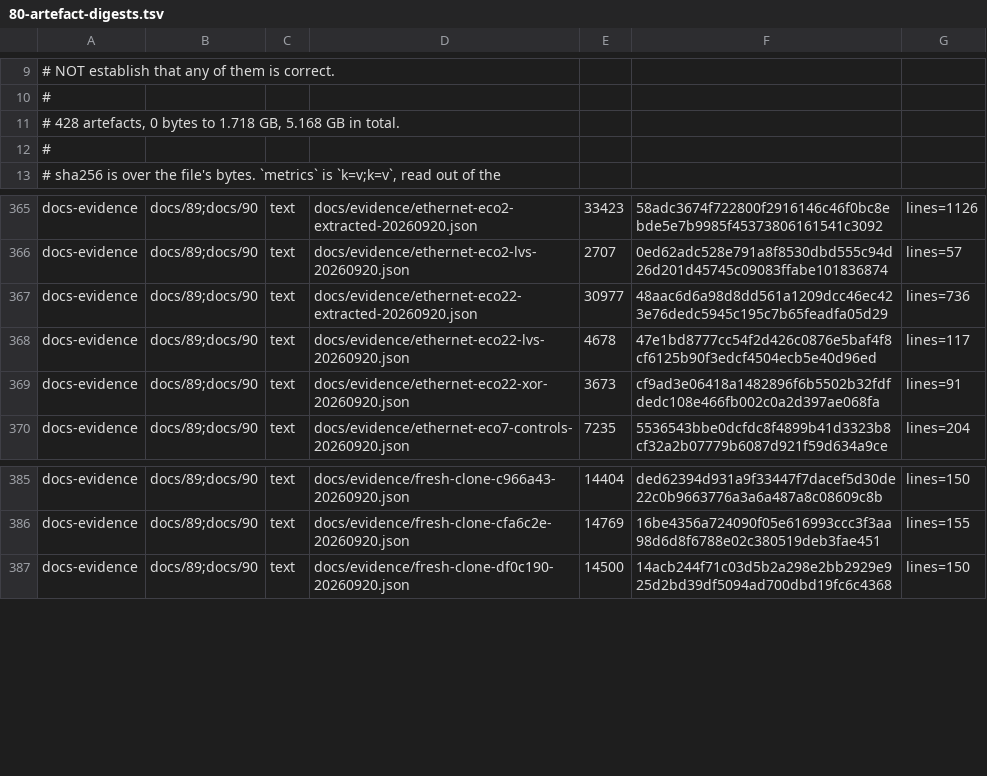
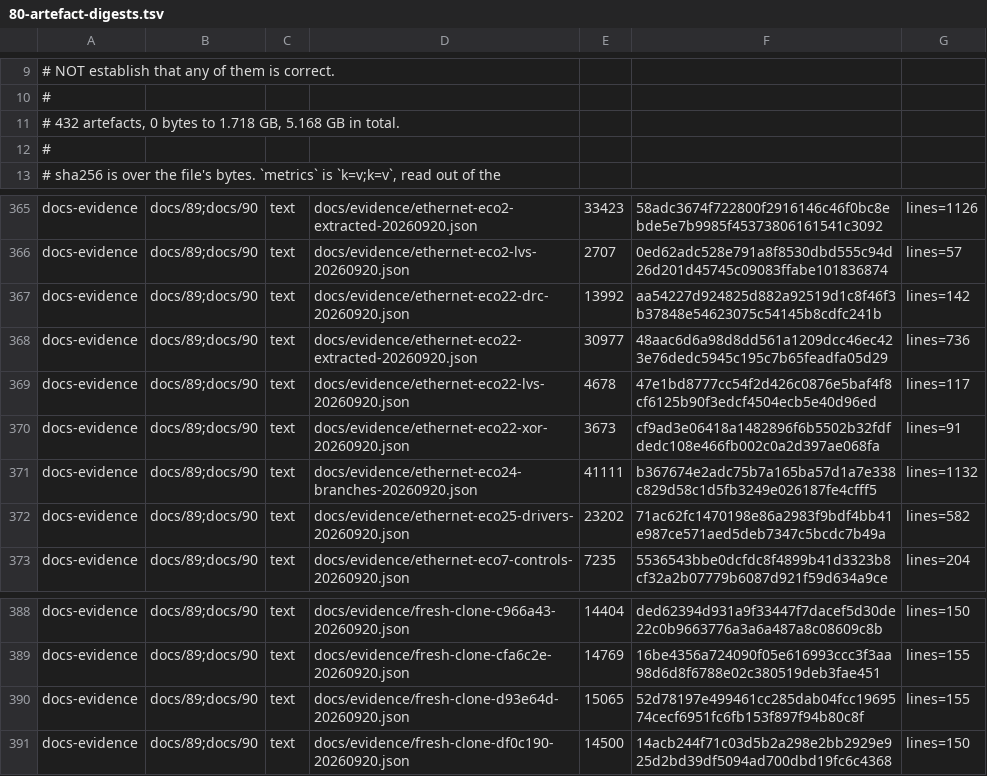
Before and after one commit to Melihakbulut221/nssoc, a TSV file: docs/80-artefact-digests.tsv, drawn as a sheet; only a part is shown, gaps mark what is left out.

Commit message:
Record independent ECO22 DRC and constrained electrical repair evidence

```diff
--- a/docs/80-artefact-digests.tsv
+++ b/docs/80-artefact-digests.tsv
@@ -10,3 +10,3 @@
 #
-# 428 artefacts, 0 bytes to 1.718 GB, 5.168 GB in total.
+# 432 artefacts, 0 bytes to 1.718 GB, 5.168 GB in total.
 #
@@ -366,2 +366,3 @@ docs-evidence	docs/89;docs/90	text	docs/evidence/ethernet-eco2-extracted-2026092
 docs-evidence	docs/89;docs/90	text	docs/evidence/ethernet-eco2-lvs-20260920.json	2707	0ed62adc528e791a8f8530dbd555c94d26d201d45745c09083ffabe101836874	lines=57
+docs-evidence	docs/89;docs/90	text	docs/evidence/ethernet-eco22-drc-20260920.json	13992	aa54227d924825d882a92519d1c8f46f3b37848e54623075c54145b8cdfc241b	lines=142
 docs-evidence	docs/89;docs/90	text	docs/evidence/ethernet-eco22-extracted-20260920.json	30977	48aac6d6a98d8dd561a1209dcc46ec423e76dedc5945c195c7b65feadfa05d29	lines=736
@@ -369,2 +370,4 @@ docs-evidence	docs/89;docs/90	text	docs/evidence/ethernet-eco22-lvs-20260920.jso
 docs-evidence	docs/89;docs/90	text	docs/evidence/ethernet-eco22-xor-20260920.json	3673	cf9ad3e06418a1482896f6b5502b32fdfdedc108e466fb002c0a2d397ae068fa	lines=91
+docs-evidence	docs/89;docs/90	text	docs/evidence/ethernet-eco24-branches-20260920.json	41111	b367674e2adc75b7a165ba57d1a7e338c829d58c1d5fb3249e026187fe4cfff5	lines=1132
+docs-evidence	docs/89;docs/90	text	docs/evidence/ethernet-eco25-drivers-20260920.json	23202	71ac62fc1470198e86a2983f9bdf4bb41e987ce571aed5deb7347c5bcdc7b49a	lines=582
 docs-evidence	docs/89;docs/90	text	docs/evidence/ethernet-eco7-controls-20260920.json	7235	5536543bbe0dcfdc8f4899b41d3323b8cf32a2b07779b6087d921f59d634a9ce	lines=204
@@ -386,2 +389,3 @@ docs-evidence	docs/89;docs/90	text	docs/evidence/fresh-clone-c966a43-20260920.js
 docs-evidence	docs/89;docs/90	text	docs/evidence/fresh-clone-cfa6c2e-20260920.json	14769	16be4356a724090f05e616993ccc3f3aa98d6d8f6788e02c380519deb3fae451	lines=155
+docs-evidence	docs/89;docs/90	text	docs/evidence/fresh-clone-d93e64d-20260920.json	15065	52d78197e499461cc285dab04fcc1969574cecf6951fc6fb153f897f94b80c8f	lines=155
 docs-evidence	docs/89;docs/90	text	docs/evidence/fresh-clone-df0c190-20260920.json	14500	14acb244f71c03d5b2a298e2bb2929e925d2bd39df5094ad700dbd19fc6c4368	lines=150
```
Also changed, not shown: ci-local-log.tsv, 6 other files.
